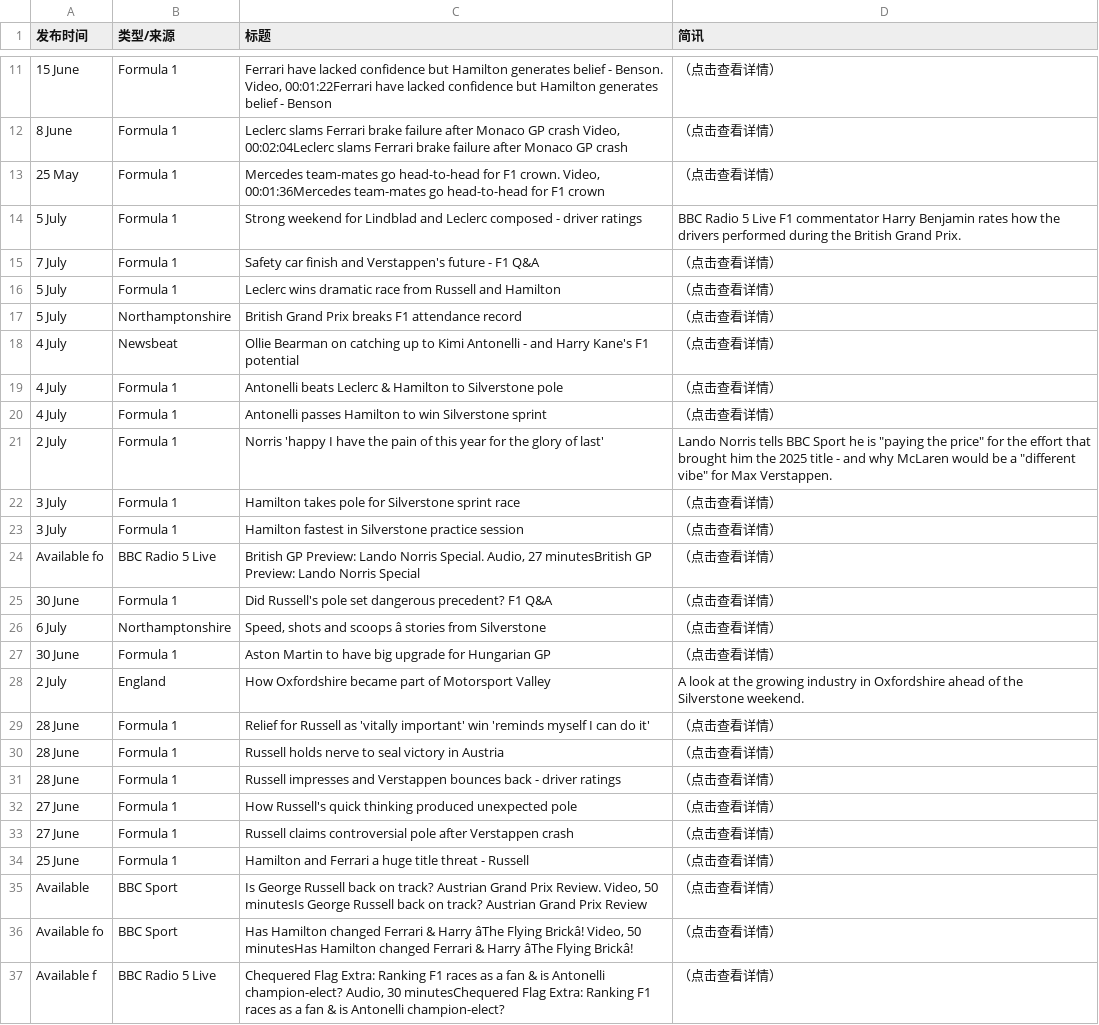
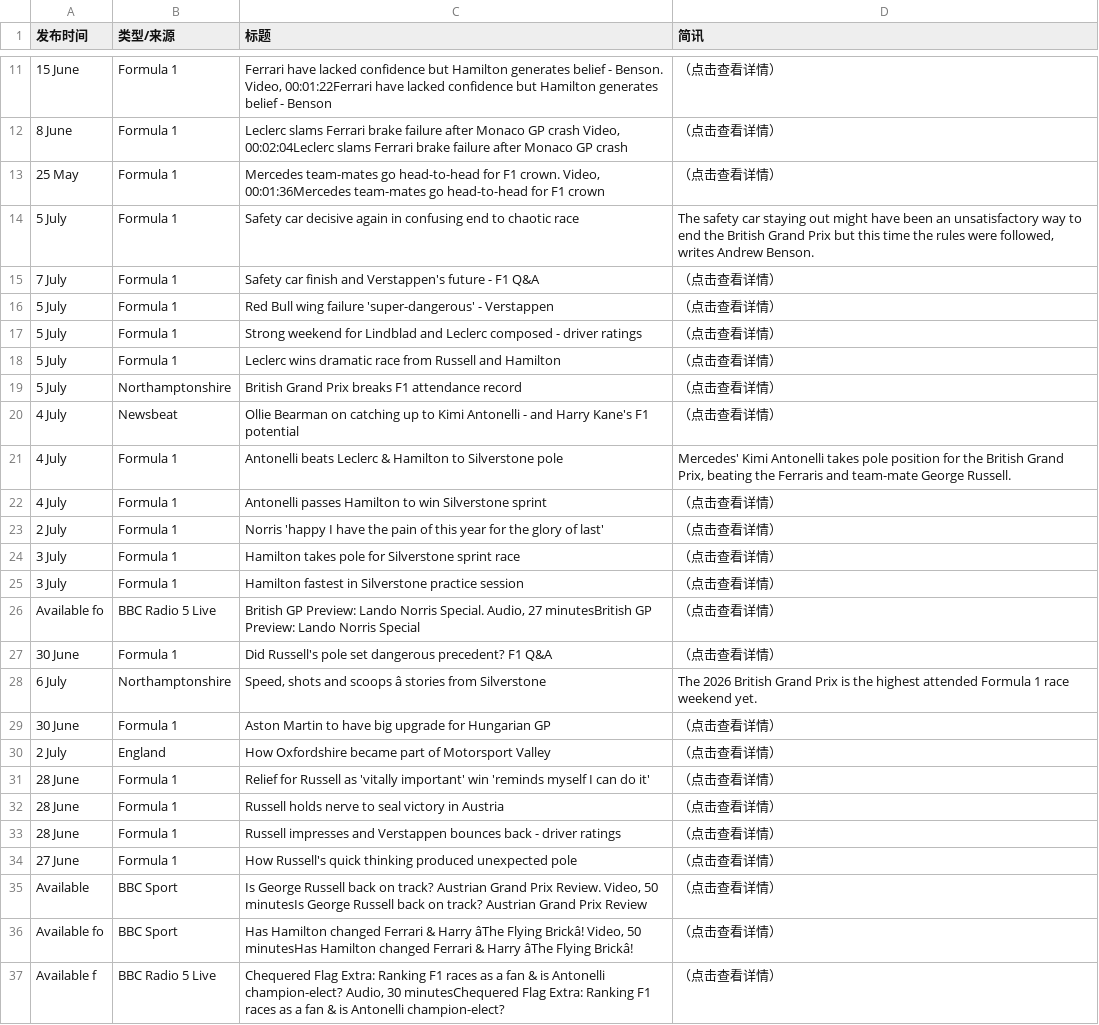
Before and after one commit to 202704948-design/bbc-f1-scraper, a CSV file: f1_news_perfect.csv, drawn as a sheet; only a part is shown, gaps mark what is left out; removed rows and columns are numbered as before the commit, all else as after; the diff covers the shown part only; the diff names each change by its address in the sheet, - before the commit and + after, or states it on an @@ line.

```diff
--- a/f1_news_perfect.csv
+++ b/f1_news_perfect.csv
-C14 (标题): Strong weekend for Lindblad and Leclerc composed - driver ratings
+C14 (标题): Safety car decisive again in confusing end to chaotic race
-D14 (简讯): BBC Radio 5 Live F1 commentator Harry Benjamin rates how the drivers performed during the British Grand Prix.
+D14 (简讯): The safety car staying out might have been an unsatisfactory way to end the British Grand Prix but this time the rules were followed, writes Andrew Benson.
@@ row 8 moved to row 16: 5 July @@
+row 17: 5 July | Formula 1 | Strong weekend for Lindblad and Leclerc composed - driver ratings | （点击查看详情）
-D21 (简讯): （点击查看详情）
+D21 (简讯): Mercedes' Kimi Antonelli takes pole position for the British Grand Prix, beating the Ferraris and team-mate George Russell.
-D23 (简讯): Lando Norris tells BBC Sport he is "paying the price" for the effort that brought him the 2025 title - and why McLaren would be a "different vibe" for Max Verstappen.
+D23 (简讯): （点击查看详情）
-D28 (简讯): （点击查看详情）
+D28 (简讯): The 2026 British Grand Prix is the highest attended Formula 1 race weekend yet.
-D30 (简讯): A look at the growing industry in Oxfordshire ahead of the Silverstone weekend.
+D30 (简讯): （点击查看详情）
-row 33: 27 June | Formula 1 | Russell claims controversial pole after Verstappen crash | （点击查看详情）
-row 34: 25 June | Formula 1 | Hamilton and Ferrari a huge title threat - Russell | （点击查看详情）
```
Also changed, not shown: 3 added rows, 2 removed rows and 1 edited cell elsewhere in this file.
